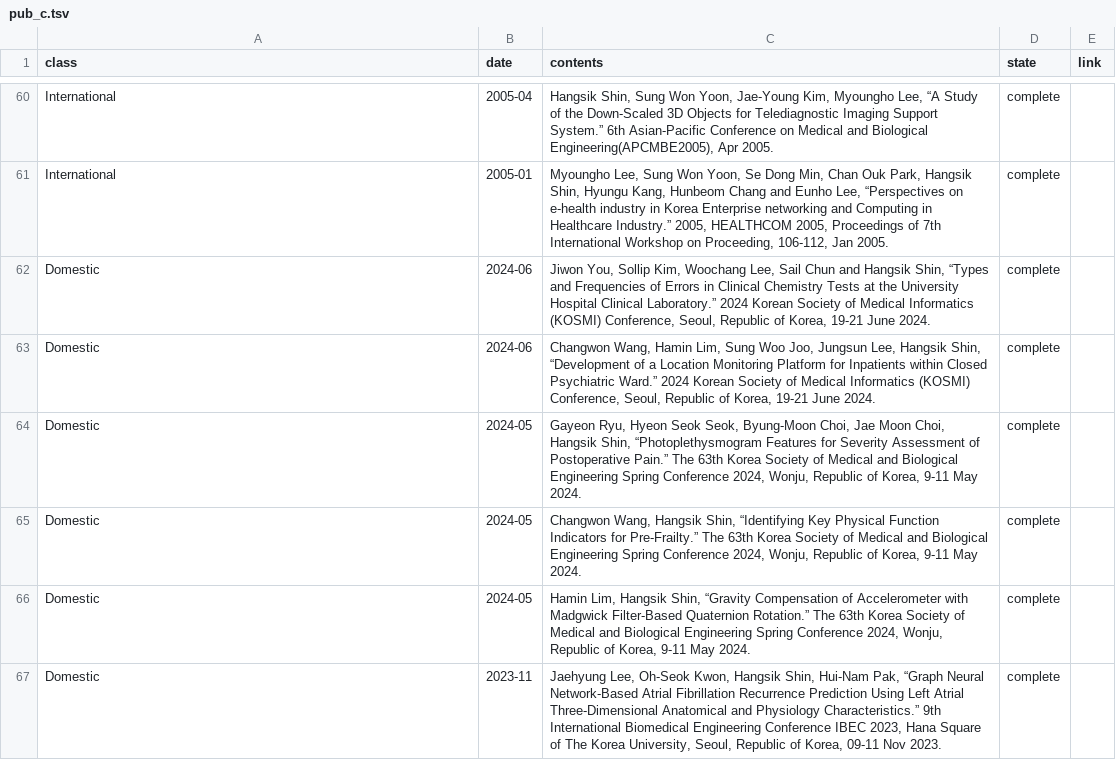
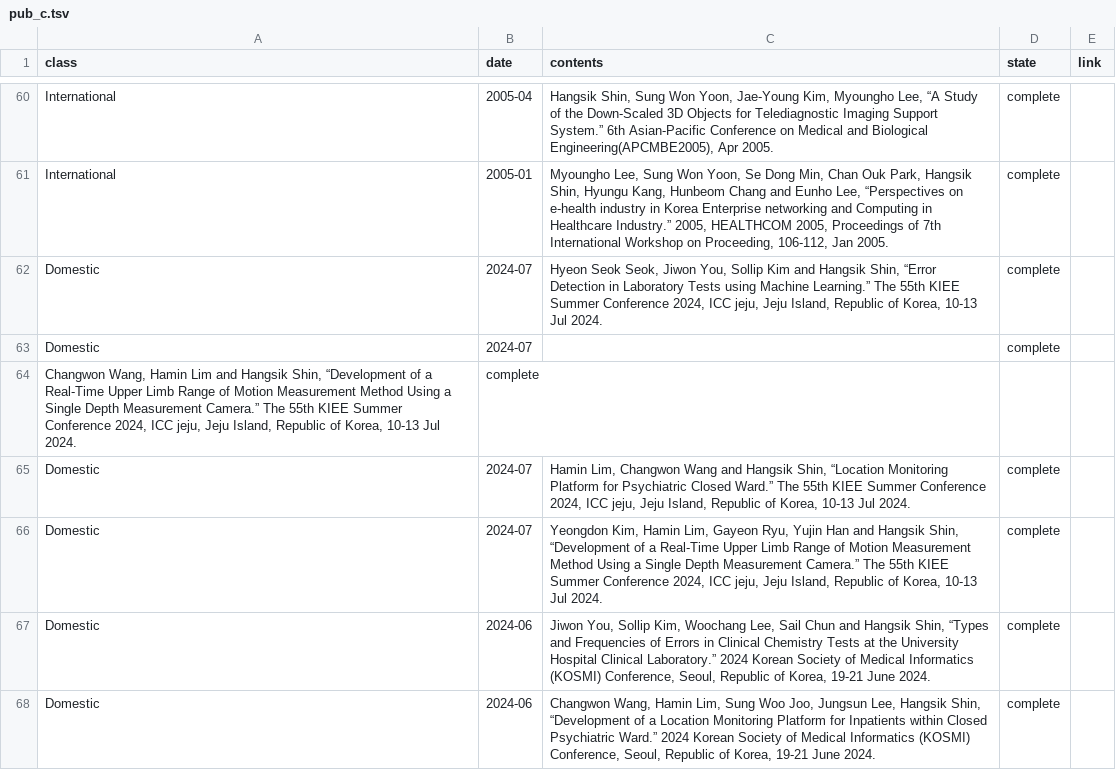
Before and after one commit to thisisyjin/dlab-amc.github.io, a TSV file: _data/sheets/pub_c.tsv, drawn as a sheet; only a part is shown, gaps mark what is left out; the shorter side is filled out with more unchanged rows.

```diff
--- a/_data/sheets/pub_c.tsv
+++ b/_data/sheets/pub_c.tsv
@@ -61,2 +61,7 @@ International	2005-04	Hangsik Shin, Sung Won Yoon, Jae-Young Kim, Myoungho Lee,
 International	2005-01	Myoungho Lee, Sung Won Yoon, Se Dong Min, Chan Ouk Park, Hangsik Shin, Hyungu Kang, Hunbeom Chang and Eunho Lee, “Perspectives on e-health industry in Korea Enterprise networking and Computing in Healthcare Industry.” 2005, HEALTHCOM 2005, Proceedings of 7th International Workshop on Proceeding, 106-112, Jan 2005. 	complete	
+Domestic	2024-07	Hyeon Seok Seok, Jiwon You, Sollip Kim and Hangsik Shin, “Error Detection in Laboratory Tests using Machine Learning.” The 55th KIEE Summer Conference 2024, ICC jeju, Jeju Island, Republic of Korea, 10-13 Jul 2024. 	complete	
+Domestic	2024-07	 	complete	
+Changwon Wang, Hamin Lim and Hangsik Shin, “Development of a Real-Time Upper Limb Range of Motion Measurement Method Using a Single Depth Measurement Camera.” The 55th KIEE Summer Conference 2024, ICC jeju, Jeju Island, Republic of Korea, 10-13 Jul 2024. 	complete	
+Domestic	2024-07	Hamin Lim, Changwon Wang and Hangsik Shin, “Location Monitoring Platform for Psychiatric Closed Ward.” The 55th KIEE Summer Conference 2024, ICC jeju, Jeju Island, Republic of Korea, 10-13 Jul 2024. 	complete	
+Domestic	2024-07	Yeongdon Kim, Hamin Lim, Gayeon Ryu, Yujin Han and Hangsik Shin, “Development of a Real-Time Upper Limb Range of Motion Measurement Method Using a Single Depth Measurement Camera.” The 55th KIEE Summer Conference 2024, ICC jeju, Jeju Island, Republic of Korea, 10-13 Jul 2024. 	complete	
 Domestic	2024-06	Jiwon You, Sollip Kim, Woochang Lee, Sail Chun and Hangsik Shin, “Types and Frequencies of Errors in Clinical Chemistry Tests at the University Hospital Clinical Laboratory.” 2024 Korean Society of Medical Informatics (KOSMI) Conference, Seoul, Republic of Korea, 19-21 June 2024. 	complete	
```
Also changed, not shown: 1 other file.
